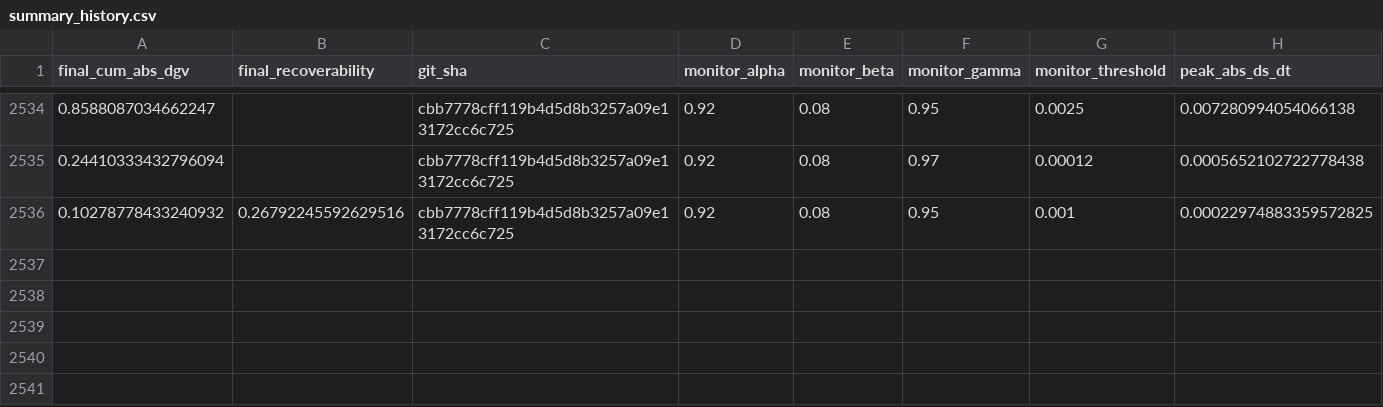
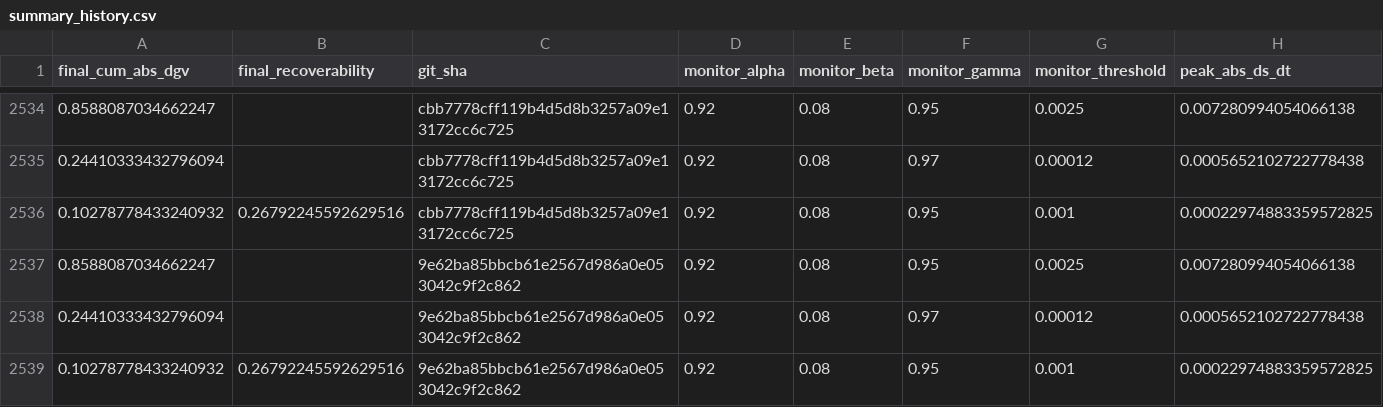
Before and after one commit to willshacklett/god-variable-theory, a CSV file: data/longitudinal/summary_history.csv, drawn as a sheet; only a part is shown, gaps mark what is left out; rows hold the shown columns only; the diff names each change by its address in the sheet, - before the commit and + after, or states it on an @@ line.

```diff
--- a/data/longitudinal/summary_history.csv
+++ b/data/longitudinal/summary_history.csv
+row 2537: 0.8588087034662247 |  | 9e62ba85bbcb61e2567d986a0e053042c9f2c862 | 0.92 | 0.08 | 0.95 | 0.0025 | 0.007280994054066138
+row 2538: 0.24410333432796094 |  | 9e62ba85bbcb61e2567d986a0e053042c9f2c862 | 0.92 | 0.08 | 0.97 | 0.00012 | 0.0005652102722778438
+row 2539: 0.10278778433240932 | 0.26792245592629516 | 9e62ba85bbcb61e2567d986a0e053042c9f2c862 | 0.92 | 0.08 | 0.95 | 0.001 | 0.00022974883359572825
```
Also changed, not shown: data/longitudinal/summary_history_binned.csv.
